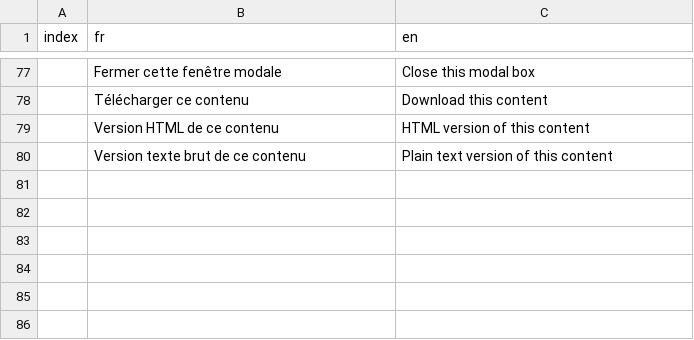
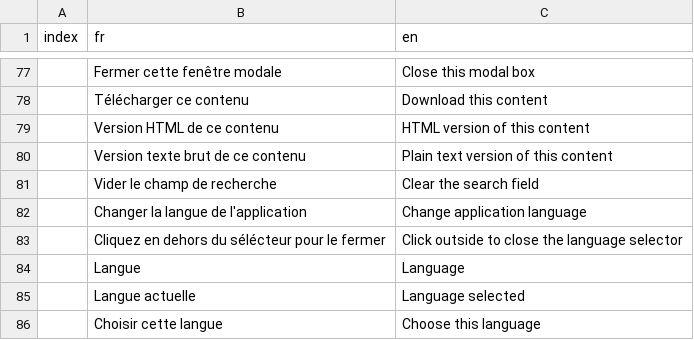
Before and after one commit to khkhkhSPOLERkhkhkh/docbook, a CSV file: src/config/docbook_i18n.csv, drawn as a sheet; only a part is shown, gaps mark what is left out; the diff names each change by its address in the sheet, - before the commit and + after, or states it on an @@ line.

Commit message:
WIP of the day (translations and cleanup)

```diff
--- a/src/config/docbook_i18n.csv
+++ b/src/config/docbook_i18n.csv
+row 81:  | Vider le champ de recherche | Clear the search field
+row 82:  | Changer la langue de l'application | Change application language
+row 83:  | Cliquez en dehors du sélécteur pour le fermer | Click outside to close the language selector
+row 84:  | Langue | Language
+row 85:  | Langue actuelle | Language selected
+row 86:  | Choisir cette langue | Choose this language
```
Also changed, not shown: 3 other files.
